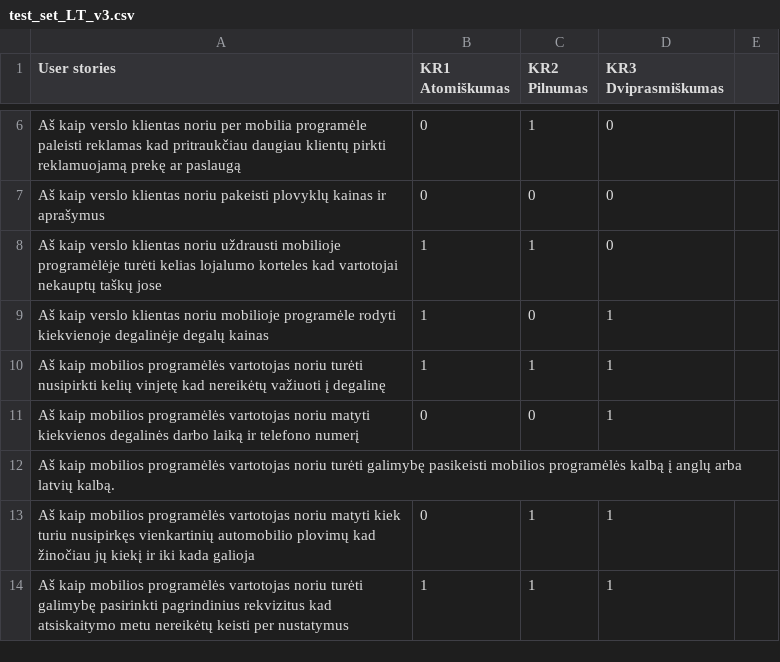
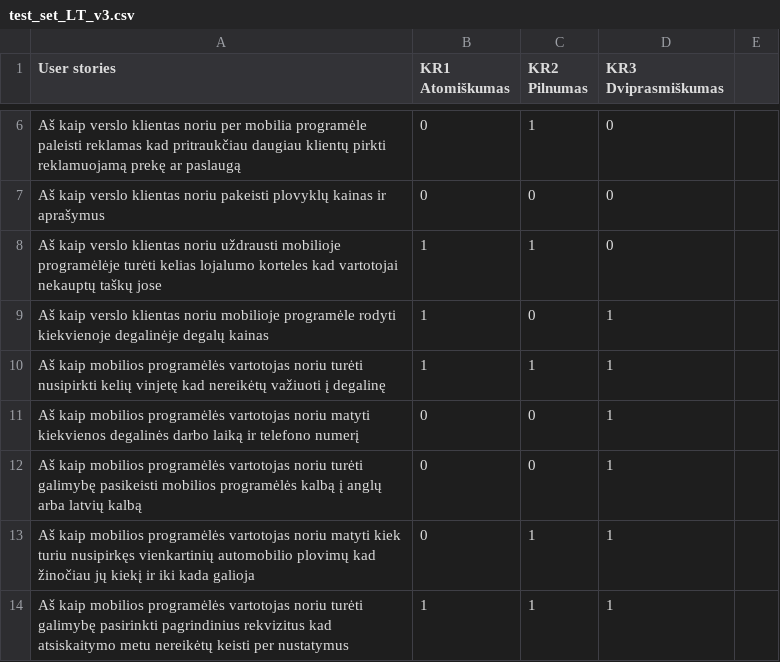
Before and after one commit to EvelinaGed/LT_userstories, a CSV file: test_set_LT_v3.csv, drawn as a sheet; only a part is shown, gaps mark what is left out.

Commit message:
Update test_set_LT_v3.csv

```diff
--- a/test_set_LT_v3.csv
+++ b/test_set_LT_v3.csv
@@ -11,3 +11,3 @@ Aš kaip mobilios programėlės vartotojas  noriu turėti nusipirkti kelių vinj
 Aš kaip mobilios programėlės vartotojas  noriu matyti kiekvienos degalinės darbo laiką ir telefono numerį,0,0,1
-Aš kaip mobilios programėlės vartotojas  noriu turėti galimybę pasikeisti mobilios programėlės kalbą į anglų arba latvių kalbą.
+Aš kaip mobilios programėlės vartotojas  noriu turėti galimybę pasikeisti mobilios programėlės kalbą į anglų arba latvių kalbą,0,0,1
 Aš kaip mobilios programėlės vartotojas  noriu matyti kiek turiu nusipirkęs vienkartinių automobilio plovimų  kad žinočiau jų kiekį ir iki kada galioja,0,1,1
```
